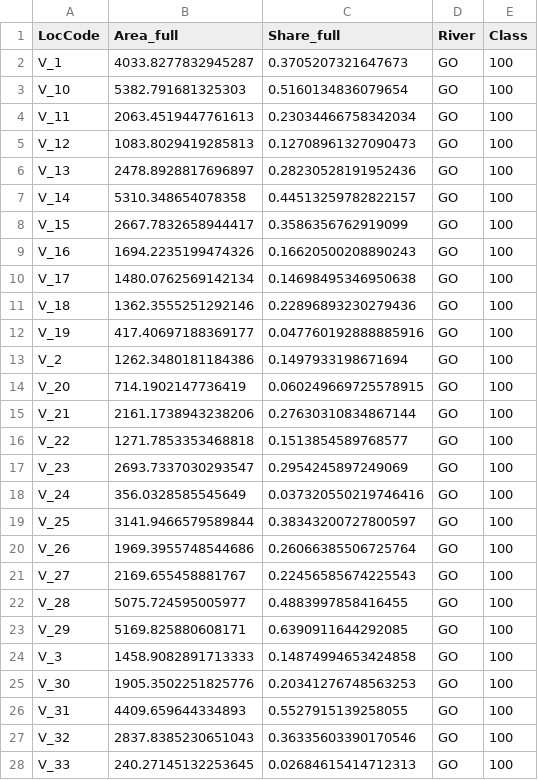
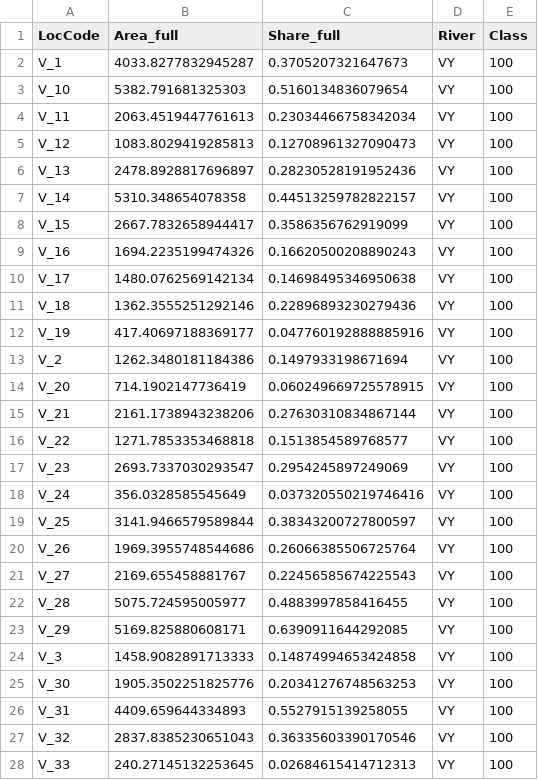
Before and after one commit to skoenig-eo/inverlid, a CSV file: data/vy_results_coverage.csv, drawn as a sheet; only a part is shown; the diff covers the shown part only.

Commit message:
correct river naming in VY result

```diff
--- a/data/vy_results_coverage.csv
+++ b/data/vy_results_coverage.csv
@@ -1,28 +1,28 @@
 LocCode,Area_full,Share_full,River,Class
-V_1,4033.8277832945287,0.3705207321647673,GO,100
-V_10,5382.791681325303,0.5160134836079654,GO,100
-V_11,2063.4519447761613,0.23034466758342034,GO,100
-V_12,1083.8029419285813,0.12708961327090473,GO,100
-V_13,2478.8928817696897,0.28230528191952436,GO,100
-V_14,5310.348654078358,0.44513259782822157,GO,100
-V_15,2667.7832658944417,0.3586356762919099,GO,100
-V_16,1694.2235199474326,0.16620500208890243,GO,100
-V_17,1480.0762569142134,0.14698495346950638,GO,100
-V_18,1362.3555251292146,0.22896893230279436,GO,100
-V_19,417.40697188369177,0.047760192888885916,GO,100
-V_2,1262.3480181184386,0.1497933198671694,GO,100
-V_20,714.1902147736419,0.060249669725578915,GO,100
-V_21,2161.1738943238206,0.27630310834867144,GO,100
-V_22,1271.7853353468818,0.1513854589768577,GO,100
-V_23,2693.7337030293547,0.2954245897249069,GO,100
-V_24,356.0328585545649,0.037320550219746416,GO,100
-V_25,3141.9466579589844,0.38343200727800597,GO,100
-V_26,1969.3955748544686,0.26066385506725764,GO,100
-V_27,2169.655458881767,0.22456585674225543,GO,100
-V_28,5075.724595005977,0.4883997858416455,GO,100
-V_29,5169.825880608171,0.6390911644292085,GO,100
-V_3,1458.9082891713333,0.14874994653424858,GO,100
-V_30,1905.3502251825776,0.20341276748563253,GO,100
-V_31,4409.659644334893,0.5527915139258055,GO,100
-V_32,2837.8385230651043,0.36335603390170546,GO,100
-V_33,240.27145132253645,0.02684615414712313,GO,100
+V_1,4033.8277832945287,0.3705207321647673,VY,100
+V_10,5382.791681325303,0.5160134836079654,VY,100
+V_11,2063.4519447761613,0.23034466758342034,VY,100
+V_12,1083.8029419285813,0.12708961327090473,VY,100
+V_13,2478.8928817696897,0.28230528191952436,VY,100
+V_14,5310.348654078358,0.44513259782822157,VY,100
+V_15,2667.7832658944417,0.3586356762919099,VY,100
+V_16,1694.2235199474326,0.16620500208890243,VY,100
+V_17,1480.0762569142134,0.14698495346950638,VY,100
+V_18,1362.3555251292146,0.22896893230279436,VY,100
+V_19,417.40697188369177,0.047760192888885916,VY,100
+V_2,1262.3480181184386,0.1497933198671694,VY,100
+V_20,714.1902147736419,0.060249669725578915,VY,100
+V_21,2161.1738943238206,0.27630310834867144,VY,100
+V_22,1271.7853353468818,0.1513854589768577,VY,100
+V_23,2693.7337030293547,0.2954245897249069,VY,100
+V_24,356.0328585545649,0.037320550219746416,VY,100
+V_25,3141.9466579589844,0.38343200727800597,VY,100
+V_26,1969.3955748544686,0.26066385506725764,VY,100
+V_27,2169.655458881767,0.22456585674225543,VY,100
+V_28,5075.724595005977,0.4883997858416455,VY,100
+V_29,5169.825880608171,0.6390911644292085,VY,100
+V_3,1458.9082891713333,0.14874994653424858,VY,100
+V_30,1905.3502251825776,0.20341276748563253,VY,100
+V_31,4409.659644334893,0.5527915139258055,VY,100
+V_32,2837.8385230651043,0.36335603390170546,VY,100
+V_33,240.27145132253645,0.02684615414712313,VY,100
```
Also changed, not shown: 145 edited cells elsewhere in this file, 1 other file.
